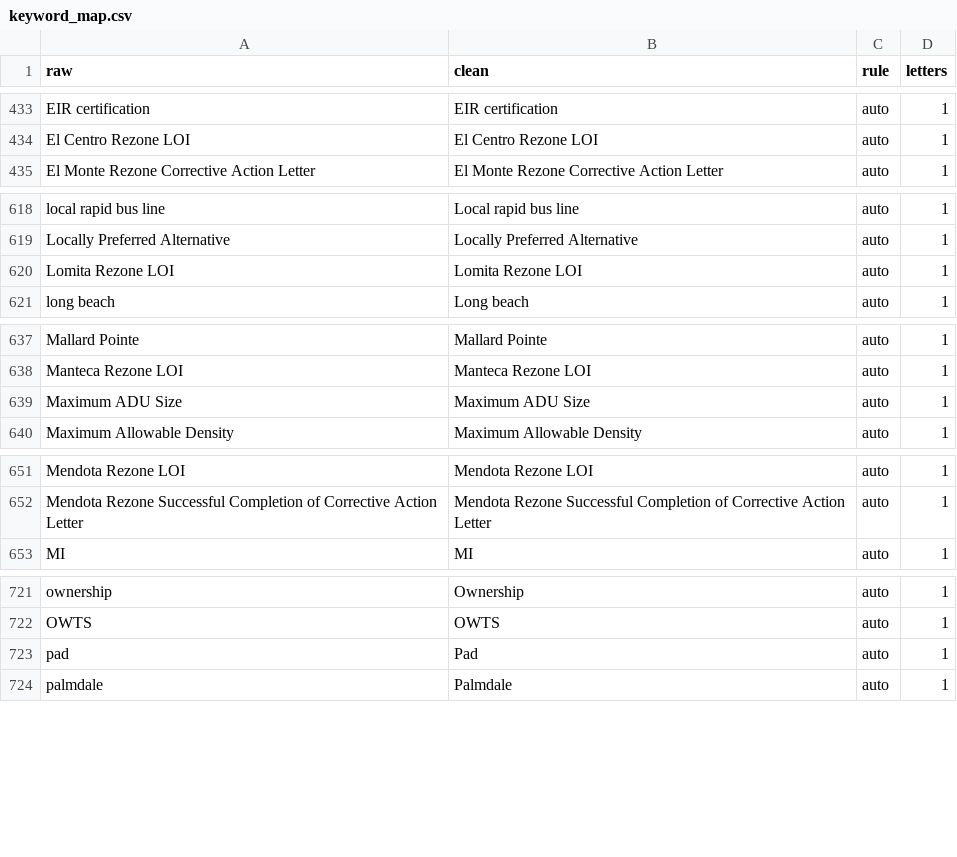
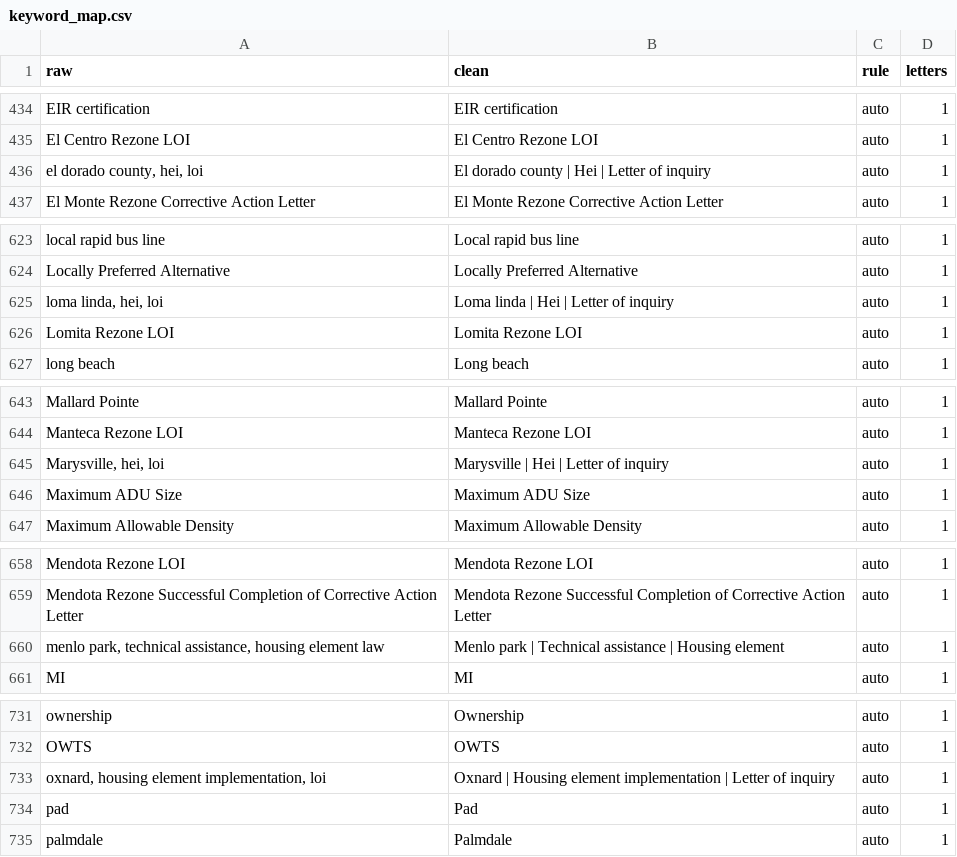
Before and after one commit to betterleg/hcd-letters, a CSV file: hau/keyword_map.csv, drawn as a sheet; only a part is shown, gaps mark what is left out; the diff covers the shown part only; the diff names each change by its address in the sheet, - before the commit and + after, or states it on an @@ line.

```diff
--- a/hau/keyword_map.csv
+++ b/hau/keyword_map.csv
+row 436: el dorado county, hei, loi | El dorado county | Hei | Letter of inquiry | auto | 1
+row 625: loma linda, hei, loi | Loma linda | Hei | Letter of inquiry | auto | 1
+row 645: Marysville, hei, loi | Marysville | Hei | Letter of inquiry | auto | 1
+row 660: menlo park, technical assistance, housing element law | Menlo park | Technical assistance | Housing element | auto | 1
+row 733: oxnard, housing element implementation, loi | Oxnard | Housing element implementation | Letter of inquiry | auto | 1
```
Also changed, not shown: 13 added rows elsewhere in this file, hau/hau.csv, hau/hau_keywords.csv, 24 other files.
